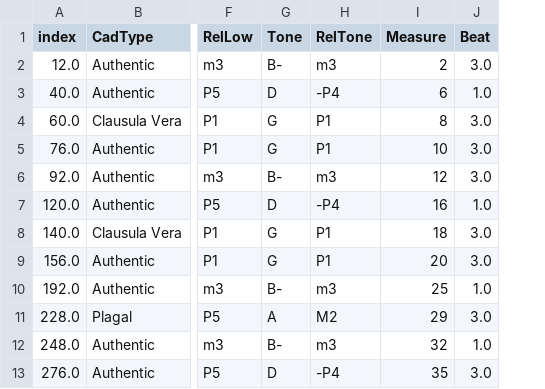
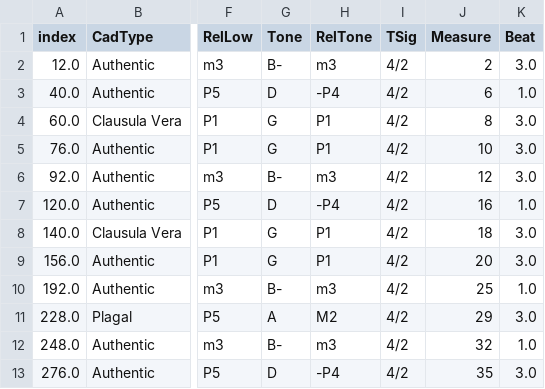
Before and after one commit to HCDigitalScholarship/intervals, a CSV file: intervals/data/cadences/groundTruth.csv, drawn as a sheet; only a part is shown, gaps mark what is left out; the diff names each change by its address in the sheet, - before the commit and + after, or states it on an @@ line.

Commit message:
Add time signature column to cadence results
Also add the t_sig parameter to detailIndex. Set it to true to also add
the prevailing time signature to the df. Also updates the cadential
ground truth to account for the time signatures.

```diff
--- a/intervals/data/cadences/groundTruth.csv
+++ b/intervals/data/cadences/groundTruth.csv
+column I (TSig), rows 2-13: all 4/2
```
Also changed, not shown: 1 other file.
